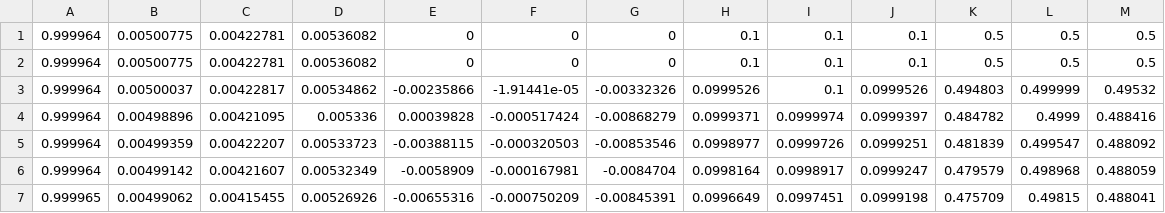
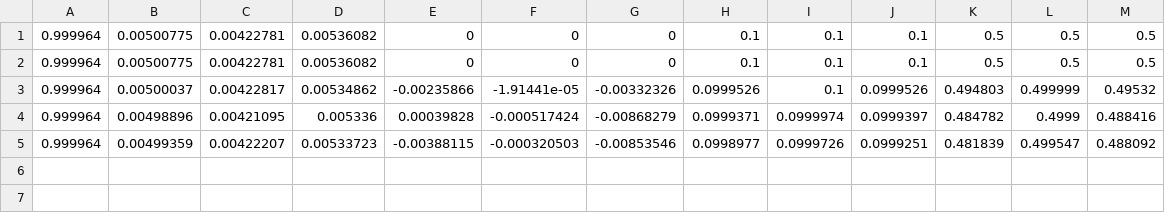
Before and after one commit to HyeonnSeo/imu_lidar_calibration, a CSV file: linkalibr/data/lin_calib_extrinsics_undistortedcloud.csv, drawn as a sheet.

```diff
--- a/linkalibr/data/lin_calib_extrinsics_undistortedcloud.csv
+++ b/linkalibr/data/lin_calib_extrinsics_undistortedcloud.csv
@@ -5,3 +5 @@
 0.999964,0.00499359, 0.00422207, 0.00533723, -0.00388115,-0.000320503,-0.00853546, 0.0998977, 0.0999726, 0.0999251, 0.481839, 0.499547, 0.488092
-0.999964,0.00499142, 0.00421607, 0.00532349, -0.0058909,-0.000167981,-0.0084704, 0.0998164, 0.0998917, 0.0999247, 0.479579, 0.498968, 0.488059
-0.999965,0.00499062, 0.00415455, 0.00526926, -0.00655316,-0.000750209,-0.00845391, 0.0996649, 0.0997451, 0.0999198, 0.475709, 0.49815, 0.488041
```
Also changed, not shown: linkalibr/data/lin_bias_undistortedcloud.csv, linkalibr/data/lin_trajectory_undistortedcloud.csv, 8 other files.
